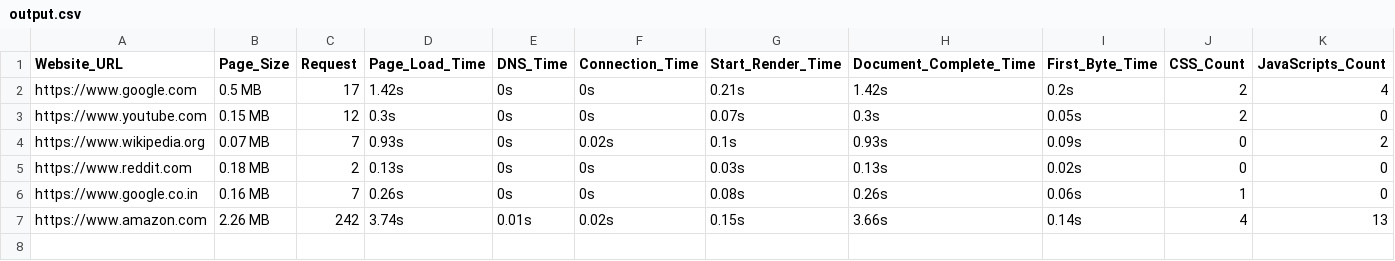
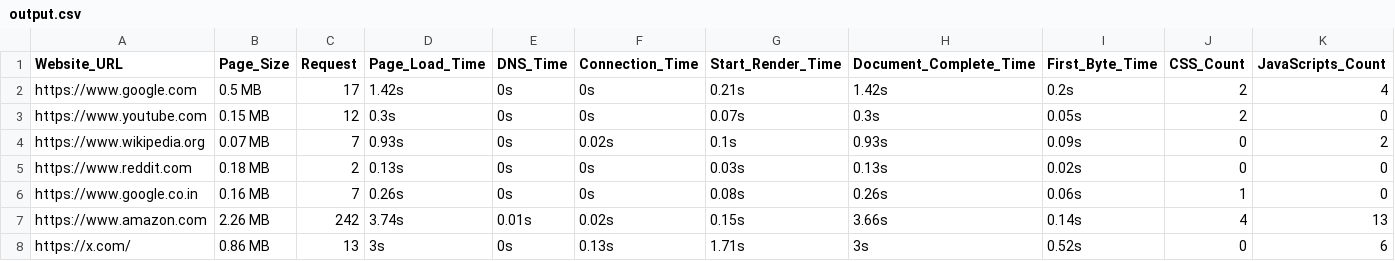
Before and after one commit to manishwagh/Website-Speed-Atrributes, a CSV file: output.csv, drawn as a sheet; only a part is shown; rows hold the shown columns only; the diff names each change by its address in the sheet, - before the commit and + after, or states it on an @@ line.

```diff
--- a/output.csv
+++ b/output.csv
+row 8: https://x.com/ | 0.86 MB | 13 | 3s | 0s | 0.13s | 1.71s | 3s | 0.52s | 0 | 6
```
Also changed, not shown: 1 other file.
